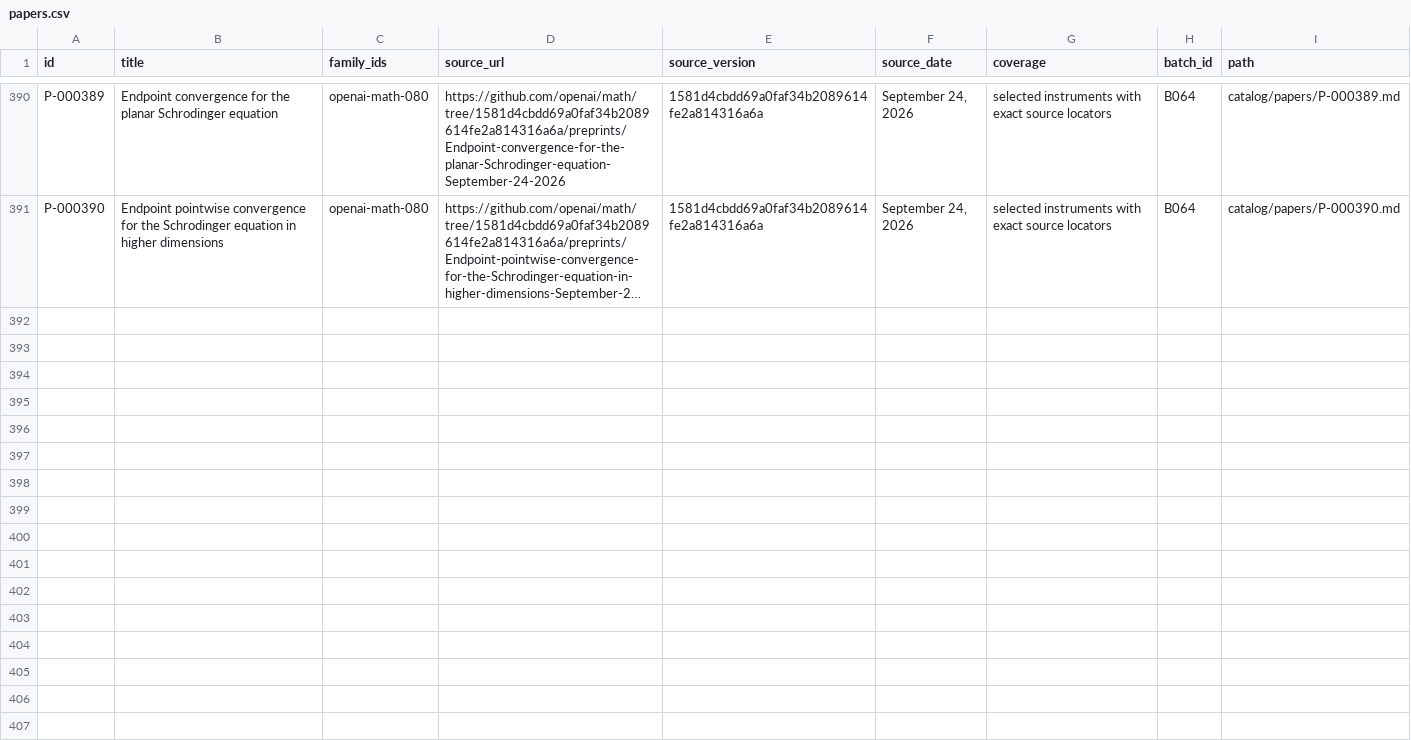
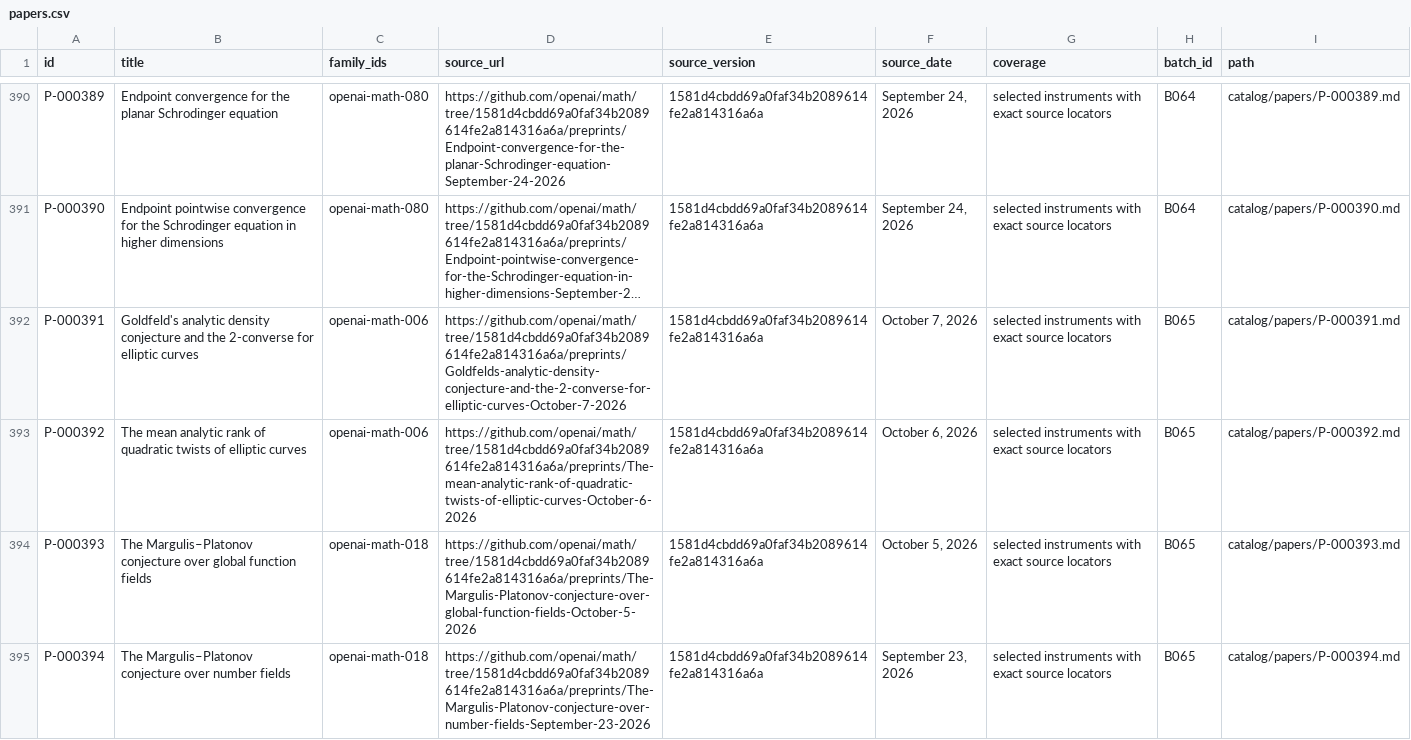
Before and after one commit to yxie2/math-instruments, a CSV file: exports/papers.csv, drawn as a sheet; only a part is shown, gaps mark what is left out; long unchanged cells end in …; the diff covers the shown part only; the diff names each change by its address in the sheet, - before the commit and + after, or states it on an @@ line.

Commit message:
Extract B065 arithmetic and covering instruments (#67)

```diff
--- a/exports/papers.csv
+++ b/exports/papers.csv
+row 392: P-000391 | Goldfeld's analytic density conjecture and the 2-converse for elliptic curves | openai-math-006 | https://github.com/openai/math/tree/1581d4cbdd69a0faf34b2089614fe2a814316a6a/preprints/Goldfelds-analytic-density-conjecture-and-the-2-converse-for-elliptic-curves-October-7-2026 | 1581d4cbdd69a0faf34b2089614fe2a814316a6a | October 7, 2026 | selected instruments with exact source locators | B065 | catalog/papers/P-000391.md
+row 393: P-000392 | The mean analytic rank of quadratic twists of elliptic curves | openai-math-006 | https://github.com/openai/math/tree/1581d4cbdd69a0faf34b2089614fe2a814316a6a/preprints/The-mean-analytic-rank-of-quadratic-twists-of-elliptic-curves-October-6-2026 | 1581d4cbdd69a0faf34b2089614fe2a814316a6a | October 6, 2026 | selected instruments with exact source locators | B065 | catalog/papers/P-000392.md
+row 394: P-000393 | The Margulis–Platonov conjecture over global function fields | openai-math-018 | https://github.com/openai/math/tree/1581d4cbdd69a0faf34b2089614fe2a814316a6a/preprints/The-Margulis-Platonov-conjecture-over-global-function-fields-October-5-2026 | 1581d4cbdd69a0faf34b2089614fe2a814316a6a | October 5, 2026 | selected instruments with exact source locators | B065 | catalog/papers/P-000393.md
+row 395: P-000394 | The Margulis–Platonov conjecture over number fields | openai-math-018 | https://github.com/openai/math/tree/1581d4cbdd69a0faf34b2089614fe2a814316a6a/preprints/The-Margulis-Platonov-conjecture-over-number-fields-September-23-2026 | 1581d4cbdd69a0faf34b2089614fe2a814316a6a | September 23, 2026 | selected instruments with exact source locators | B065 | catalog/papers/P-000394.md
```
Also changed, not shown: 4 added rows elsewhere in this file, exports/families.csv, exports/instruments.csv, 38 other files.
